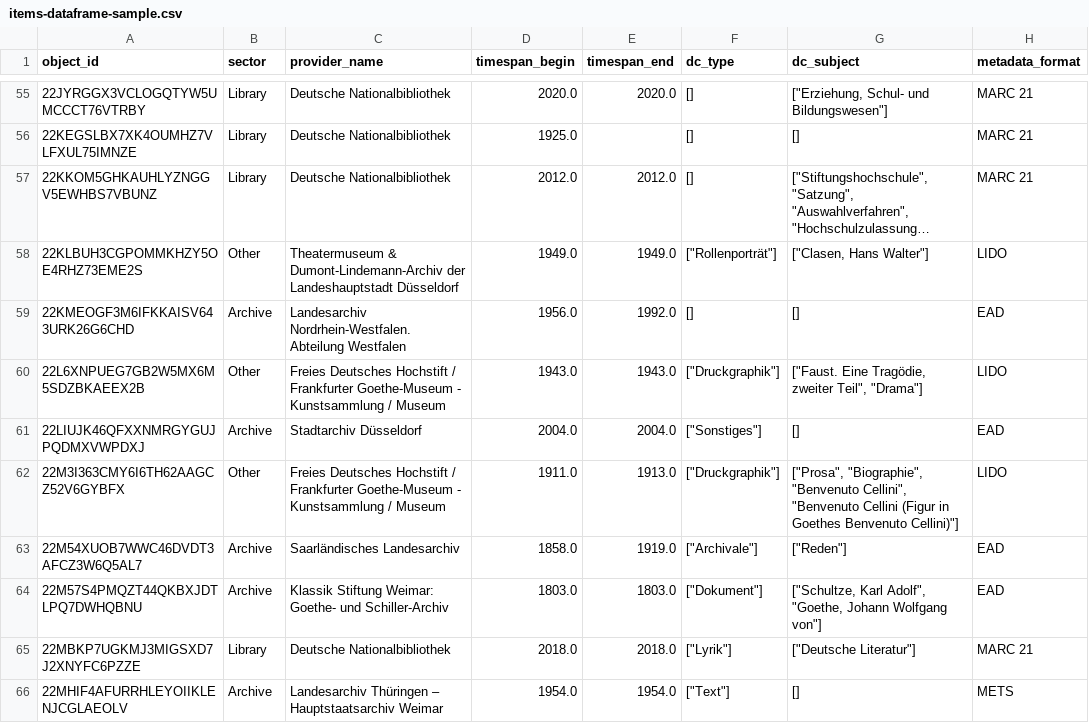
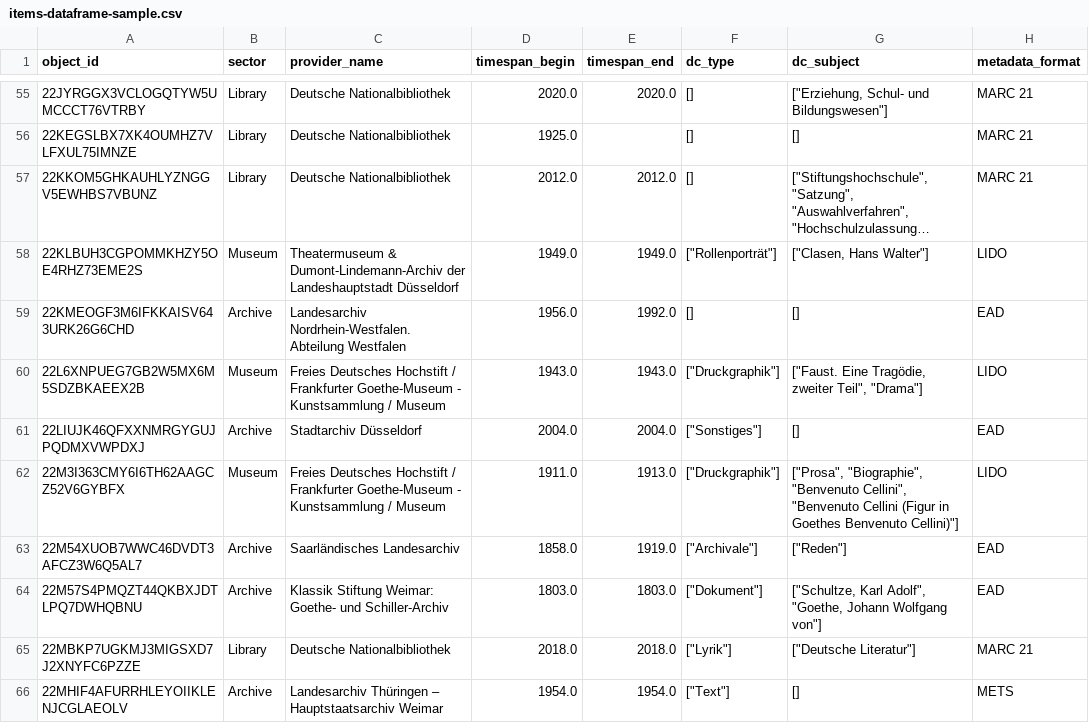
Before and after one commit to anntanp/goethe-faust, a CSV file: output/items-dataframe-sample.csv, drawn as a sheet; only a part is shown, gaps mark what is left out; long unchanged cells end in …; the diff covers the shown part only; the diff names each change by its address in the sheet, - before the commit and + after, or states it on an @@ line.

Commit message:
Fix shifted sector labels (sparte004-007) in build_dataframe.py
The mapping was off by one for sparte004-007 (Media library, Museum,
Other, Research institution). Correct: 004 Research, 005 Media Library,
006 Museum, 007 Others, matching the DDB sector table. Regenerated the
parquet, the sample CSV and fig2_sector.png with plot_latex_figs.py
(fix made 2026-10-08; outputs reproduce byte for byte).

```diff
--- a/output/items-dataframe-sample.csv
+++ b/output/items-dataframe-sample.csv
-B58 (sector): Other
+B58 (sector): Museum
-B60 (sector): Other
+B60 (sector): Museum
-B62 (sector): Other
+B62 (sector): Museum
```
Also changed, not shown: 65 edited cells elsewhere in this file, 3 other files.
